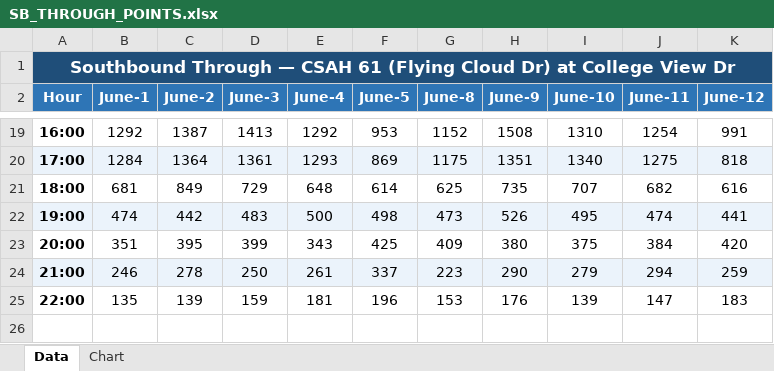
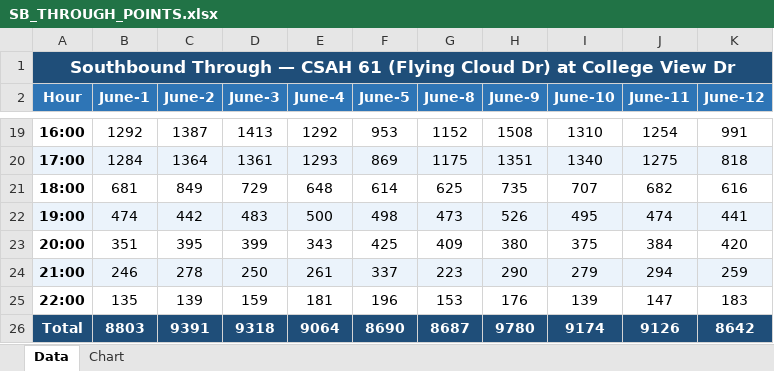
Before and after one commit to Sauharda1184/TrafficVolumeData, an Excel workbook: SB_THROUGH_POINTS.xlsx, sheet Data, drawn as a sheet; only a part is shown, gaps mark what is left out; values as stored, in another font and other column widths than the file's, no borders; the diff names each change by its address in the sheet, - before the commit and + after, or states it on an @@ line.

Commit message:
Latest Excel Sheets

```diff
--- a/SB_THROUGH_POINTS.xlsx (sheet Data)
+++ b/SB_THROUGH_POINTS.xlsx (sheet Data)
+row 26: Total | 8803 | 9391 | 9318 | 9064 | 8690 | 8687 | 9780 | 9174 | 9126 | 8642
```
Also changed, not shown: charts or pictures, NB_LEFT_POINTS.xlsx, NB_THROUGH_POINTS.xlsx, 2 other files.
